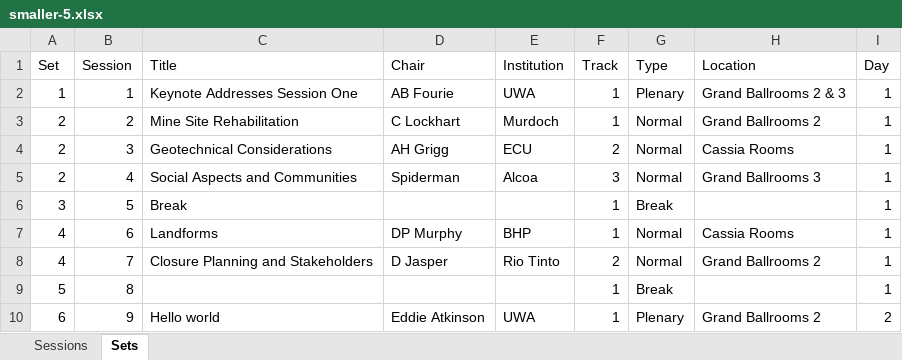
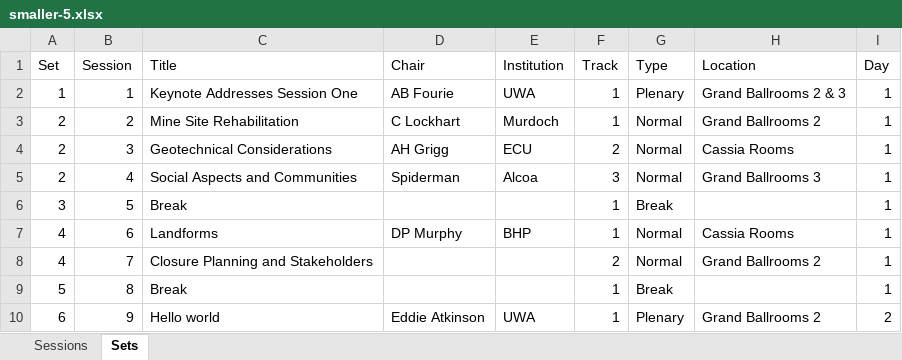
Before and after one commit to eddie-atkinson/CITS3200, an Excel workbook: conference-app/sample programmes/smaller-5.xlsx, sheet Sets, drawn as a sheet; values as stored, in another font and other column widths than the file's, no borders; the diff names each change by its address in the sheet, - before the commit and + after, or states it on an @@ line.

Commit message:
fixes undefined for chair

```diff
--- a/conference-app/sample programmes/smaller-5.xlsx (sheet Sets)
+++ b/conference-app/sample programmes/smaller-5.xlsx (sheet Sets)
-D8 (Chair): D Jasper
+D8 (Chair): (empty)
-E8 (Institution): Rio Tinto
+E8 (Institution): (empty)
-C9 (Title): (empty)
+C9 (Title): Break
```
Also changed, not shown: sheet Sessions, 1 other file.
